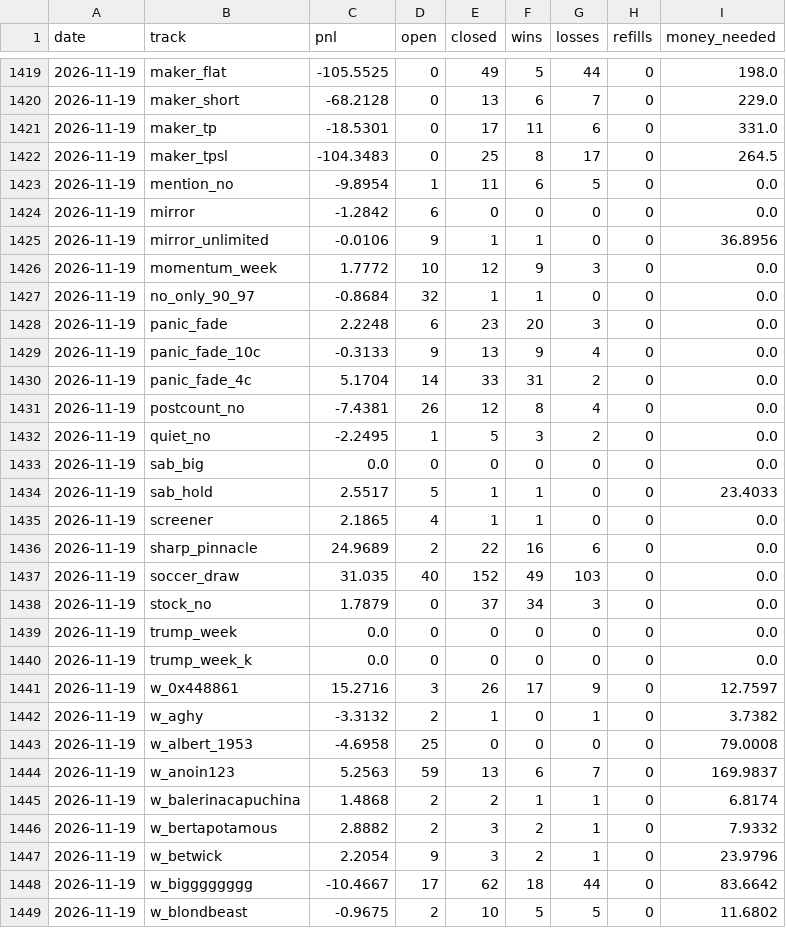
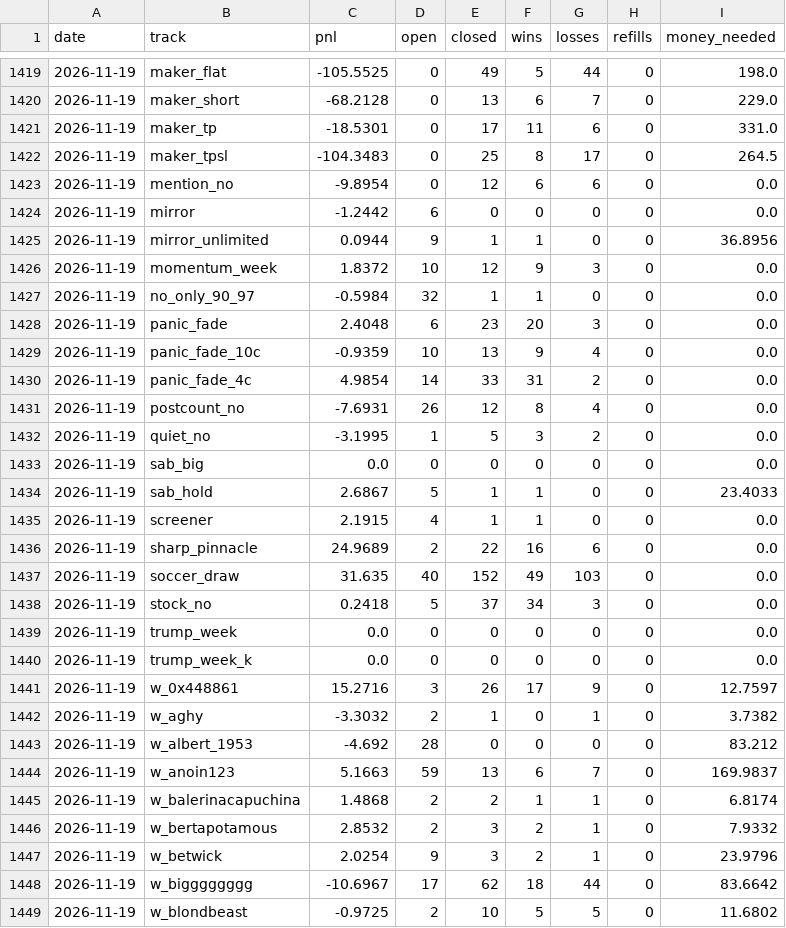
Before and after one commit to palsk1/poly-paper-bot, a CSV file: state/history.csv, drawn as a sheet; only a part is shown, gaps mark what is left out; the diff covers the shown part only.

```diff
--- a/state/history.csv
+++ b/state/history.csv
@@ -1422,18 +1422,18 @@ date,track,pnl,open,closed,wins,losses,refills,money_needed
 2026-11-19,maker_tpsl,-104.3483,0,25,8,17,0,264.5
-2026-11-19,mention_no,-9.8954,1,11,6,5,0,0.0
-2026-11-19,mirror,-1.2842,6,0,0,0,0,0.0
-2026-11-19,mirror_unlimited,-0.0106,9,1,1,0,0,36.8956
-2026-11-19,momentum_week,1.7772,10,12,9,3,0,0.0
-2026-11-19,no_only_90_97,-0.8684,32,1,1,0,0,0.0
-2026-11-19,panic_fade,2.2248,6,23,20,3,0,0.0
-2026-11-19,panic_fade_10c,-0.3133,9,13,9,4,0,0.0
-2026-11-19,panic_fade_4c,5.1704,14,33,31,2,0,0.0
-2026-11-19,postcount_no,-7.4381,26,12,8,4,0,0.0
-2026-11-19,quiet_no,-2.2495,1,5,3,2,0,0.0
+2026-11-19,mention_no,-9.8954,0,12,6,6,0,0.0
+2026-11-19,mirror,-1.2442,6,0,0,0,0,0.0
+2026-11-19,mirror_unlimited,0.0944,9,1,1,0,0,36.8956
+2026-11-19,momentum_week,1.8372,10,12,9,3,0,0.0
+2026-11-19,no_only_90_97,-0.5984,32,1,1,0,0,0.0
+2026-11-19,panic_fade,2.4048,6,23,20,3,0,0.0
+2026-11-19,panic_fade_10c,-0.9359,10,13,9,4,0,0.0
+2026-11-19,panic_fade_4c,4.9854,14,33,31,2,0,0.0
+2026-11-19,postcount_no,-7.6931,26,12,8,4,0,0.0
+2026-11-19,quiet_no,-3.1995,1,5,3,2,0,0.0
 2026-11-19,sab_big,0.0,0,0,0,0,0,0.0
-2026-11-19,sab_hold,2.5517,5,1,1,0,0,23.4033
-2026-11-19,screener,2.1865,4,1,1,0,0,0.0
+2026-11-19,sab_hold,2.6867,5,1,1,0,0,23.4033
+2026-11-19,screener,2.1915,4,1,1,0,0,0.0
 2026-11-19,sharp_pinnacle,24.9689,2,22,16,6,0,0.0
-2026-11-19,soccer_draw,31.035,40,152,49,103,0,0.0
-2026-11-19,stock_no,1.7879,0,37,34,3,0,0.0
+2026-11-19,soccer_draw,31.635,40,152,49,103,0,0.0
+2026-11-19,stock_no,0.2418,5,37,34,3,0,0.0
 2026-11-19,trump_week,0.0,0,0,0,0,0,0.0
@@ -1441,9 +1441,9 @@ date,track,pnl,open,closed,wins,losses,refills,money_needed
 2026-11-19,w_0x448861,15.2716,3,26,17,9,0,12.7597
-2026-11-19,w_aghy,-3.3132,2,1,0,1,0,3.7382
-2026-11-19,w_albert_1953,-4.6958,25,0,0,0,0,79.0008
-2026-11-19,w_anoin123,5.2563,59,13,6,7,0,169.9837
+2026-11-19,w_aghy,-3.3032,2,1,0,1,0,3.7382
+2026-11-19,w_albert_1953,-4.692,28,0,0,0,0,83.212
+2026-11-19,w_anoin123,5.1663,59,13,6,7,0,169.9837
 2026-11-19,w_balerinacapuchina,1.4868,2,2,1,1,0,6.8174
-2026-11-19,w_bertapotamous,2.8882,2,3,2,1,0,7.9332
-2026-11-19,w_betwick,2.2054,9,3,2,1,0,23.9796
-2026-11-19,w_bigggggggg,-10.4667,17,62,18,44,0,83.6642
-2026-11-19,w_blondbeast,-0.9675,2,10,5,5,0,11.6802
+2026-11-19,w_bertapotamous,2.8532,2,3,2,1,0,7.9332
+2026-11-19,w_betwick,2.0254,9,3,2,1,0,23.9796
+2026-11-19,w_bigggggggg,-10.6967,17,62,18,44,0,83.6642
+2026-11-19,w_blondbeast,-0.9725,2,10,5,5,0,11.6802
```
Also changed, not shown: 126 edited cells elsewhere in this file, 10 other files.
